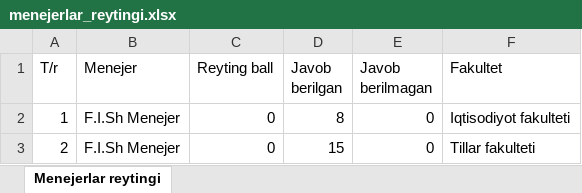
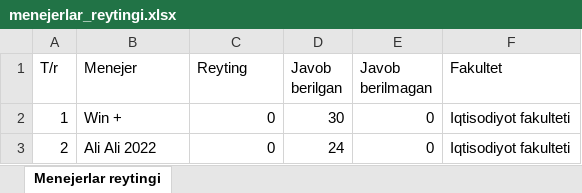
Before and after one commit to otabekablayev1-ai/NDUteachers_bot, an Excel workbook: menejerlar_reytingi.xlsx, sheet Menejerlar reytingi, drawn as a sheet; values as stored, in another font and other column widths than the file's, no borders; the diff names each change by its address in the sheet, - before the commit and + after, or states it on an @@ line.

```diff
--- a/menejerlar_reytingi.xlsx (sheet Menejerlar reytingi)
+++ b/menejerlar_reytingi.xlsx (sheet Menejerlar reytingi)
-C1: Reyting ball
+C1: Reyting
-B2 (Menejer): F.I.Sh Menejer
+B2 (Menejer): Win +
-D2 (Javob berilgan): 8
+D2 (Javob berilgan): 30
-B3 (Menejer): F.I.Sh Menejer
+B3 (Menejer): Ali Ali 2022
-D3 (Javob berilgan): 15
+D3 (Javob berilgan): 24
-F3 (Fakultet): Tillar fakulteti
+F3 (Fakultet): Iqtisodiyot fakulteti
```
Also changed, not shown: 2 other files.
